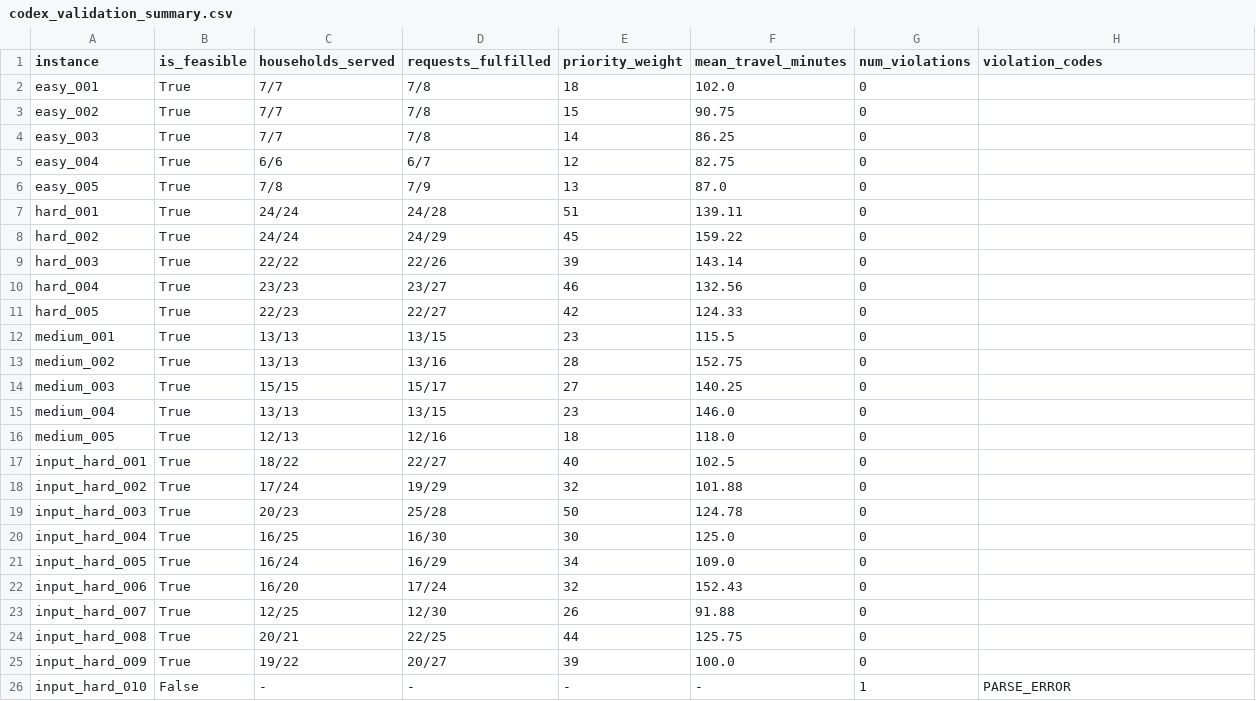
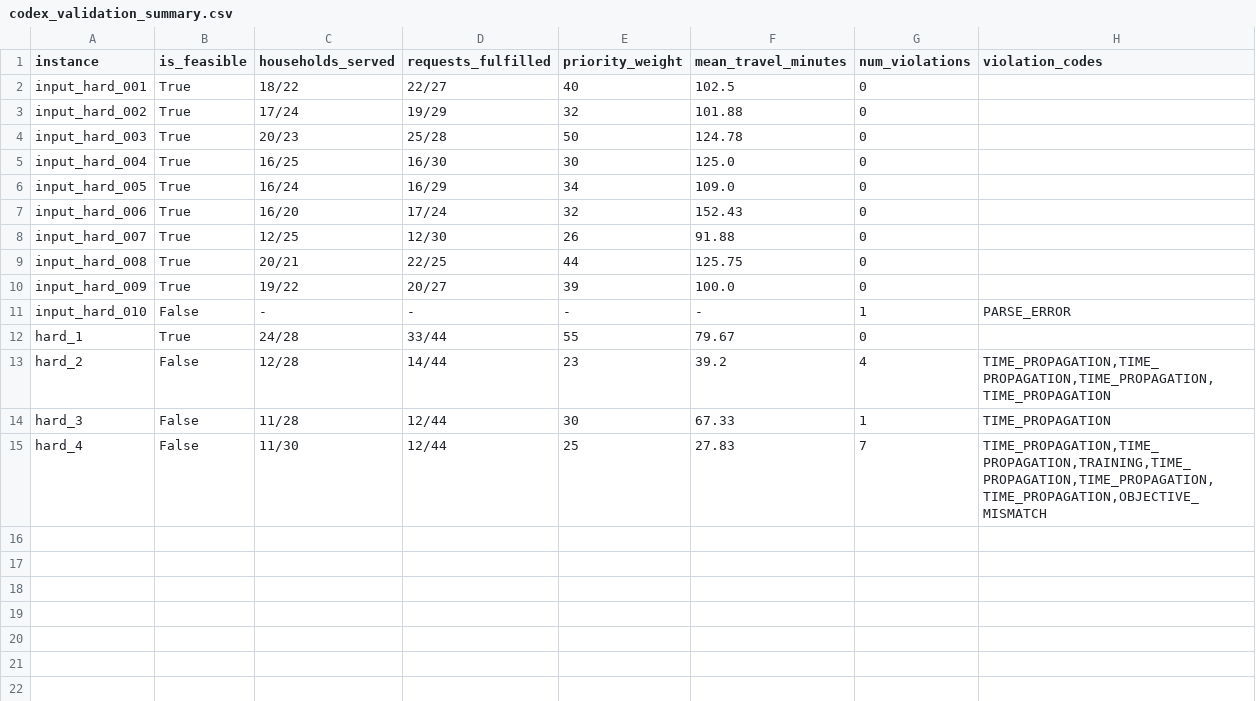
Before and after one commit to jasmiinee/multi-org-food-delivery-scheduler, a CSV file: reports/codex_validation_summary.csv, drawn as a sheet.

Commit message:
Standardize codex validation to V2 protocol

```diff
--- a/reports/codex_validation_summary.csv
+++ b/reports/codex_validation_summary.csv
@@ -1,17 +1,2 @@
 instance,is_feasible,households_served,requests_fulfilled,priority_weight,mean_travel_minutes,num_violations,violation_codes
-easy_001,True,7/7,7/8,18,102.0,0,
-easy_002,True,7/7,7/8,15,90.75,0,
-easy_003,True,7/7,7/8,14,86.25,0,
-easy_004,True,6/6,6/7,12,82.75,0,
-easy_005,True,7/8,7/9,13,87.0,0,
-hard_001,True,24/24,24/28,51,139.11,0,
-hard_002,True,24/24,24/29,45,159.22,0,
-hard_003,True,22/22,22/26,39,143.14,0,
-hard_004,True,23/23,23/27,46,132.56,0,
-hard_005,True,22/23,22/27,42,124.33,0,
-medium_001,True,13/13,13/15,23,115.5,0,
-medium_002,True,13/13,13/16,28,152.75,0,
-medium_003,True,15/15,15/17,27,140.25,0,
-medium_004,True,13/13,13/15,23,146.0,0,
-medium_005,True,12/13,12/16,18,118.0,0,
 input_hard_001,True,18/22,22/27,40,102.5,0,
@@ -26 +11,5 @@ input_hard_009,True,19/22,20/27,39,100.0,0,
 input_hard_010,False,-,-,-,-,1,PARSE_ERROR
+hard_1,True,24/28,33/44,55,79.67,0,
+hard_2,False,12/28,14/44,23,39.2,4,"TIME_PROPAGATION,TIME_PROPAGATION,TIME_PROPAGATION,TIME_PROPAGATION"
+hard_3,False,11/28,12/44,30,67.33,1,TIME_PROPAGATION
+hard_4,False,11/30,12/44,25,27.83,7,"TIME_PROPAGATION,TIME_PROPAGATION,TRAINING,TIME_PROPAGATION,TIME_PROPAGATION,TIME_PROPAGATION,OBJECTIVE_MISMATCH"
```
Also changed, not shown: 6 other files.
